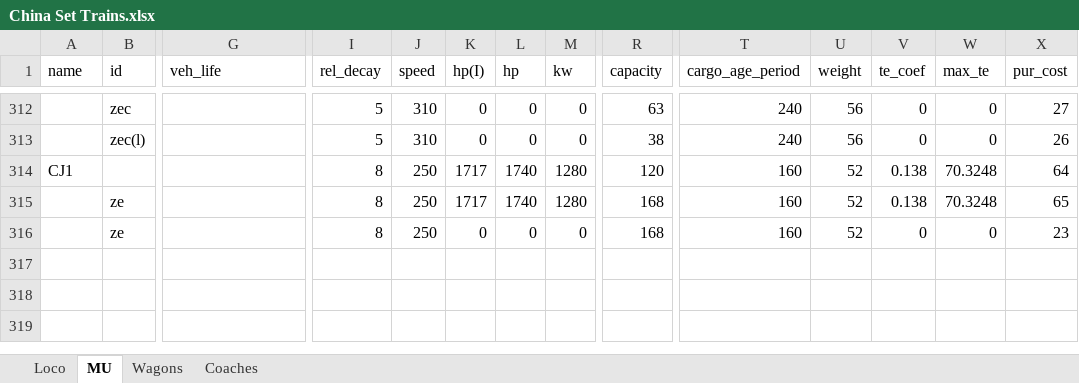
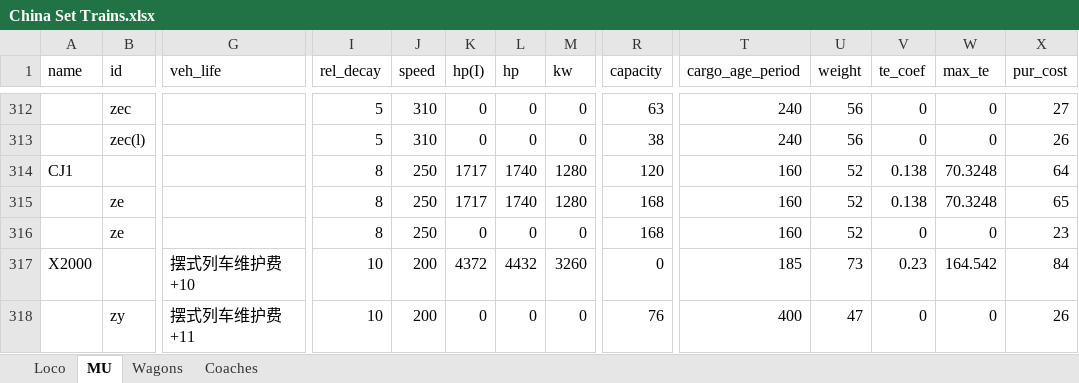
Before and after one commit to OpenTTD-China-Set/China-Set-Trains, an Excel workbook: docs/China Set Trains.xlsx, sheet MU, drawn as a sheet; only a part is shown, gaps mark what is left out; values as stored, in another font and other column widths than the file's, no borders; rows hold the shown columns only; the diff names each change by its address in the sheet, - before the commit and + after, or states it on an @@ line.

```diff
--- a/docs/China Set Trains.xlsx (sheet MU)
+++ b/docs/China Set Trains.xlsx (sheet MU)
+row 317: X2000 |  | 摆式列车维护费+10 | 10 | 200 | 4372 | 4432 | 3260 | 0 | 185 | 73 | 0.23 | 164.542 | 84
+row 318:  | zy | 摆式列车维护费+11 | 10 | 200 | 0 | 0 | 0 | 76 | 400 | 47 | 0 | 0 | 26
```
Also changed, not shown: sheet Loco, 8 other files.
